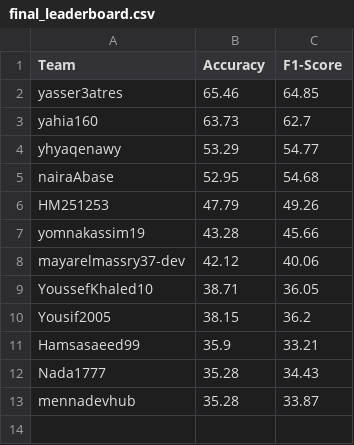
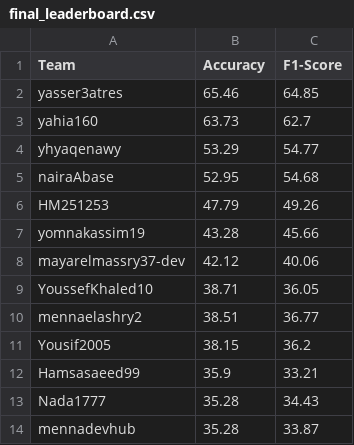
Before and after one commit to tasneem-mselim/DRV, a CSV file: final_leaderboard.csv, drawn as a sheet.

```diff
--- a/final_leaderboard.csv
+++ b/final_leaderboard.csv
@@ -9,2 +9,3 @@ mayarelmassry37-dev,42.12,40.06
 YoussefKhaled10,38.71,36.05
+mennaelashry2,38.51,36.77
 Yousif2005,38.15,36.2
```
Also changed, not shown: 1 other file.
